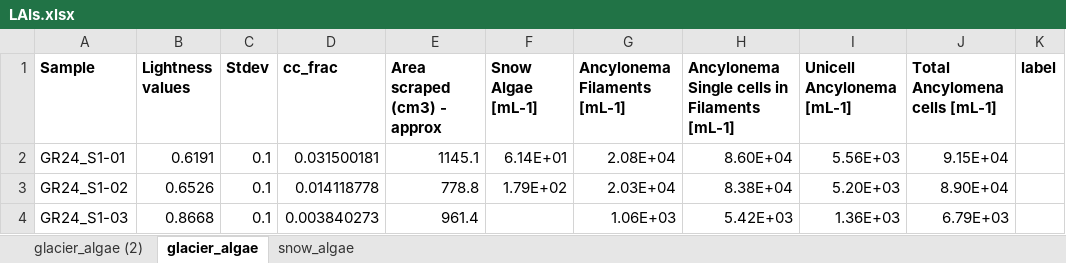
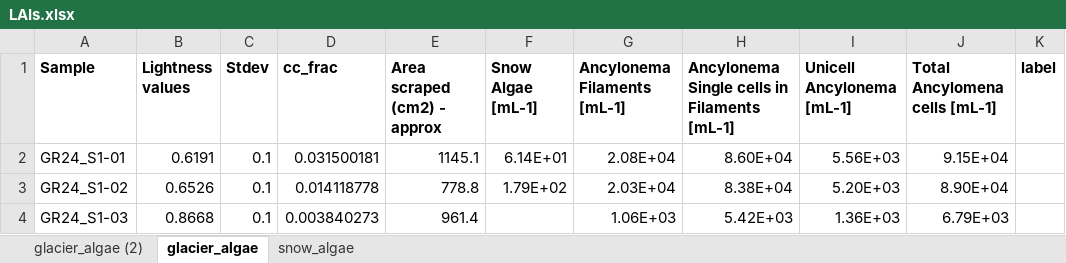
Before and after one commit to glacier-lab/Field-Image-Calibration, an Excel workbook: stat/LAIs.xlsx, sheet glacier_algae, drawn as a sheet; only a part is shown; values as stored, in another font and other column widths than the file's, no borders; charts and pictures not drawn; the diff names each change by its address in the sheet, - before the commit and + after, or states it on an @@ line.

```diff
--- a/stat/LAIs.xlsx (sheet glacier_algae)
+++ b/stat/LAIs.xlsx (sheet glacier_algae)
-E1: Area scraped (cm3) - approx
+E1: Area scraped (cm2) - approx
```
Also changed, not shown: 10 other files.
